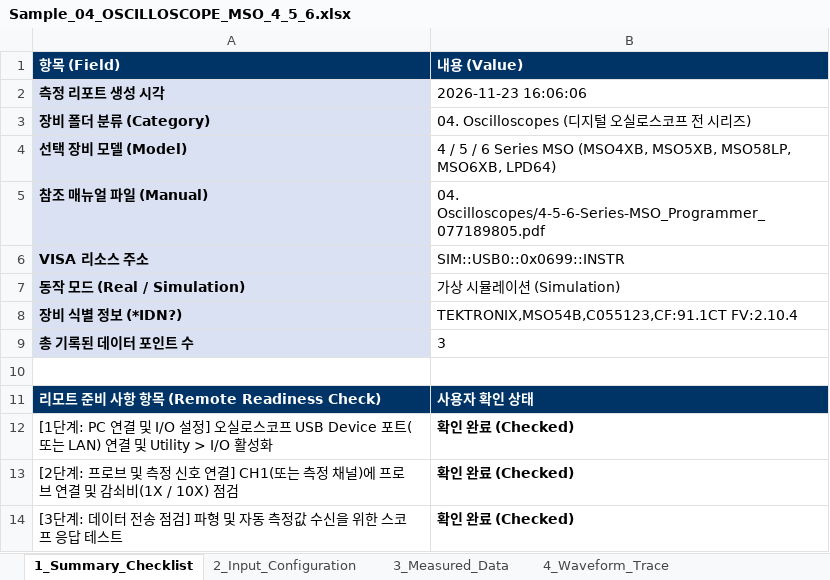
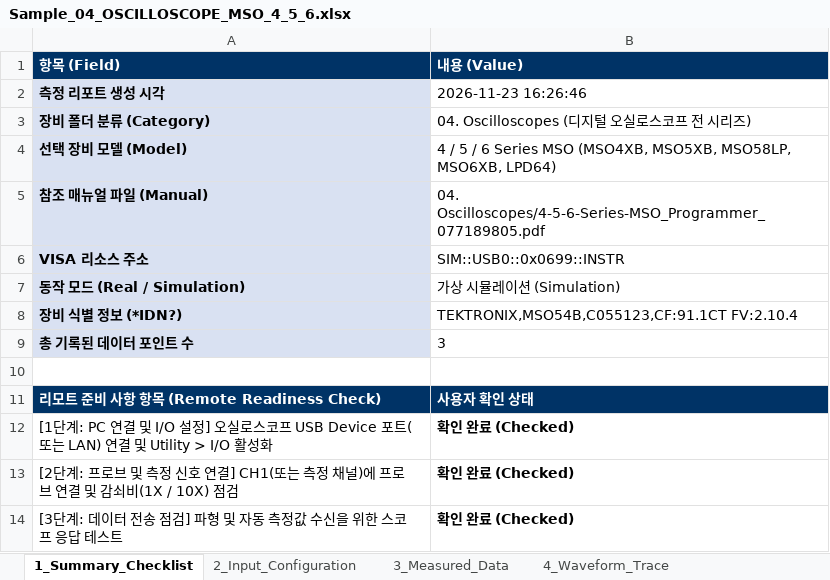
Before and after one commit to jwlee3528/SAITEK_Quick-Start, an Excel workbook: 05.data/03.Samples/Sample_04_OSCILLOSCOPE_MSO_4_5_6.xlsx, sheet 1_Summary_Checklist, drawn as a sheet; values as stored, in another font and other column widths than the file's, no borders; the diff names each change by its address in the sheet, - before the commit and + after, or states it on an @@ line.

```diff
--- a/05.data/03.Samples/Sample_04_OSCILLOSCOPE_MSO_4_5_6.xlsx (sheet 1_Summary_Checklist)
+++ b/05.data/03.Samples/Sample_04_OSCILLOSCOPE_MSO_4_5_6.xlsx (sheet 1_Summary_Checklist)
-B2 (내용 (Value)): 2026-11-23 16:06:06
+B2 (내용 (Value)): 2026-11-23 16:26:46
```
Also changed, not shown: sheet 4_Waveform_Trace, sheet 3_Measured_Data, 05.data/03.Samples/Sample_01_AFG_AFG31000.xlsx, 05.data/03.Samples/Sample_03_DC_PRECISION_MP5000_MP5103.xlsx, 22 other files.
